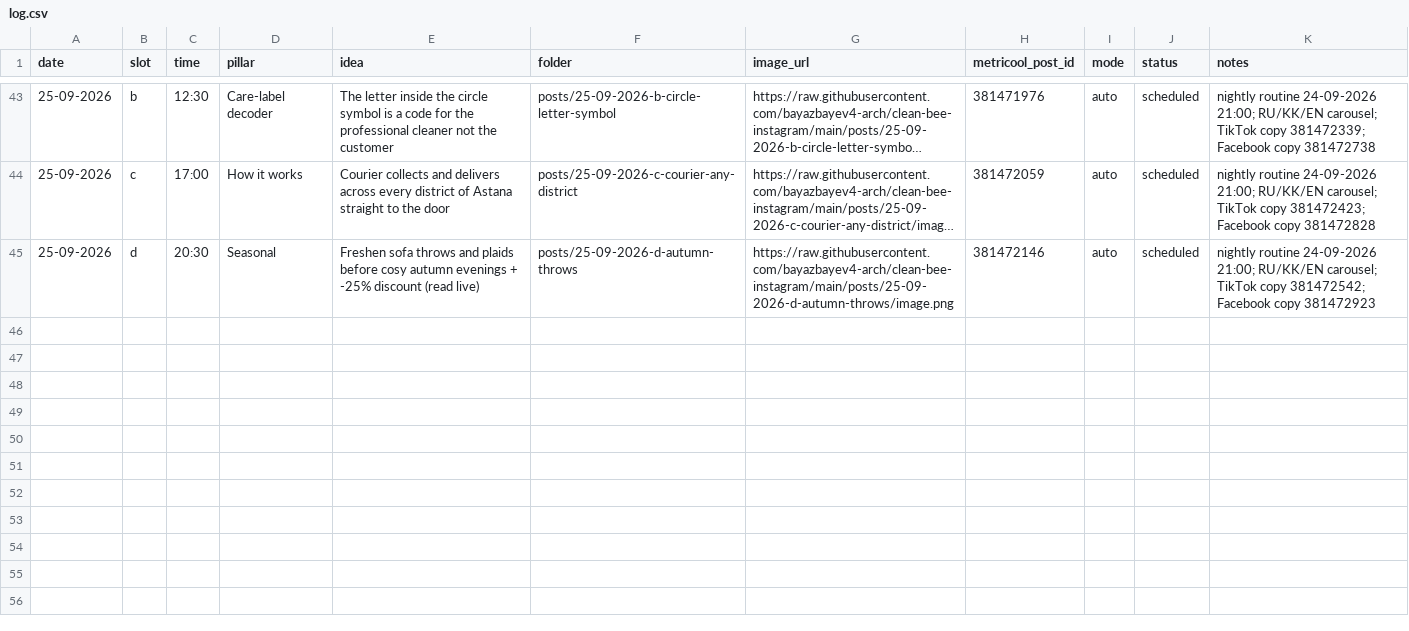
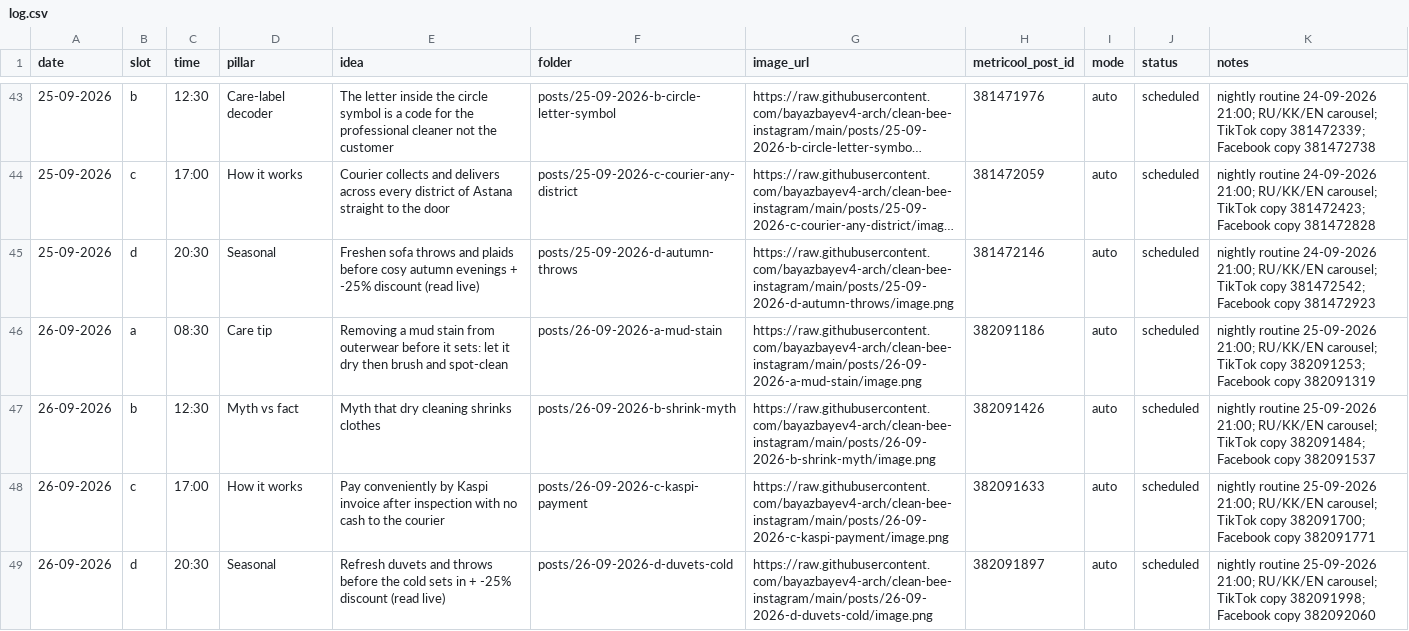
Before and after one commit to bayazbayev4-arch/clean-bee-instagram, a CSV file: log.csv, drawn as a sheet; only a part is shown, gaps mark what is left out; long unchanged cells end in ….

```diff
--- a/log.csv
+++ b/log.csv
@@ -45 +45,5 @@ date,slot,time,pillar,idea,folder,image_url,metricool_post_id,mode,status,notes
 25-09-2026,d,20:30,Seasonal,Freshen sofa throws and plaids before cosy autumn evenings + -25% discount (read live),posts/25-09-2026-d-autumn-throws,https://raw.githubusercontent.com/bayazbayev4-arch/clean-bee-instagram/main/posts/25-09-2026-d-autumn-throws/image.png,381472146,auto,scheduled,nightly routine 24-09-2026 21:00; RU/KK/EN carousel; TikTok copy 381472542; Facebook copy 381472923
+26-09-2026,a,08:30,Care tip,Removing a mud stain from outerwear before it sets: let it dry then brush and spot-clean,posts/26-09-2026-a-mud-stain,https://raw.githubusercontent.com/bayazbayev4-arch/clean-bee-instagram/main/posts/26-09-2026-a-mud-stain/image.png,382091186,auto,scheduled,nightly routine 25-09-2026 21:00; RU/KK/EN carousel; TikTok copy 382091253; Facebook copy 382091319
+26-09-2026,b,12:30,Myth vs fact,Myth that dry cleaning shrinks clothes,posts/26-09-2026-b-shrink-myth,https://raw.githubusercontent.com/bayazbayev4-arch/clean-bee-instagram/main/posts/26-09-2026-b-shrink-myth/image.png,382091426,auto,scheduled,nightly routine 25-09-2026 21:00; RU/KK/EN carousel; TikTok copy 382091484; Facebook copy 382091537
+26-09-2026,c,17:00,How it works,Pay conveniently by Kaspi invoice after inspection with no cash to the courier,posts/26-09-2026-c-kaspi-payment,https://raw.githubusercontent.com/bayazbayev4-arch/clean-bee-instagram/main/posts/26-09-2026-c-kaspi-payment/image.png,382091633,auto,scheduled,nightly routine 25-09-2026 21:00; RU/KK/EN carousel; TikTok copy 382091700; Facebook copy 382091771
+26-09-2026,d,20:30,Seasonal,Refresh duvets and throws before the cold sets in + -25% discount (read live),posts/26-09-2026-d-duvets-cold,https://raw.githubusercontent.com/bayazbayev4-arch/clean-bee-instagram/main/posts/26-09-2026-d-duvets-cold/image.png,382091897,auto,scheduled,nightly routine 25-09-2026 21:00; RU/KK/EN carousel; TikTok copy 382091998; Facebook copy 382092060
```
Also changed, not shown: 5 other files.
